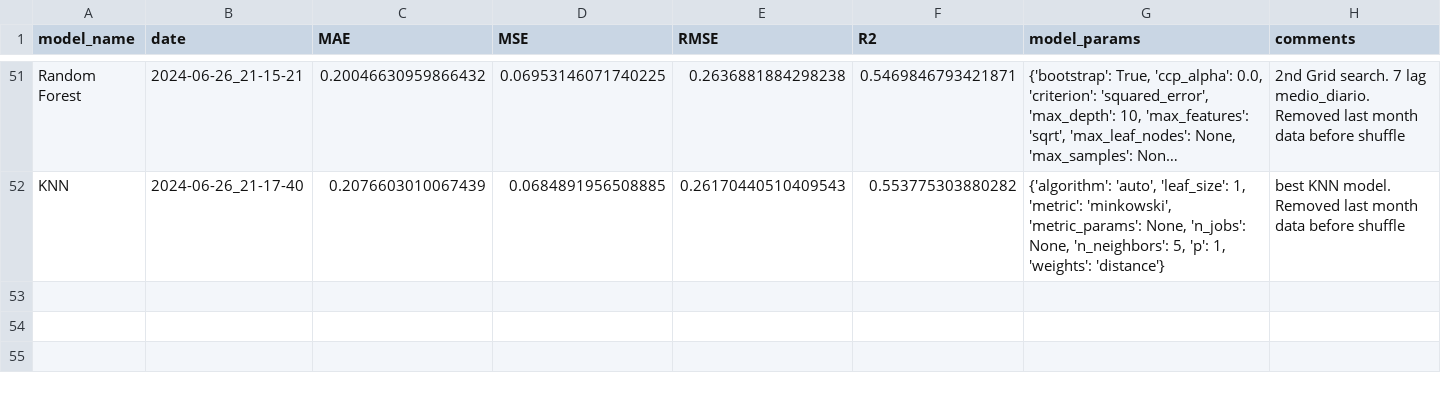
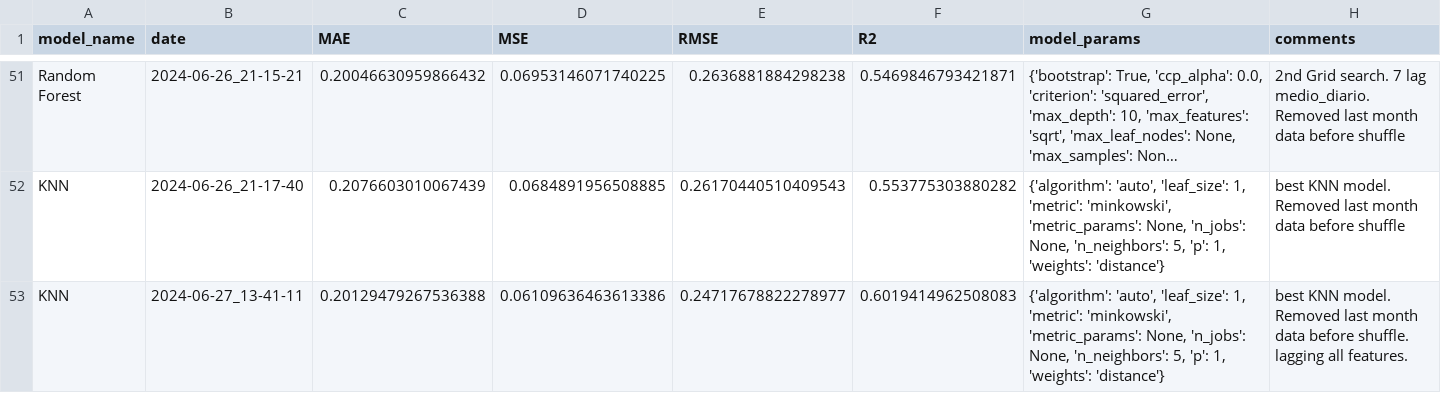
Before and after one commit to V-kr0pt/vivix_energy_consumption, a CSV file: results/history.csv, drawn as a sheet; only a part is shown, gaps mark what is left out; long unchanged cells end in …; the diff names each change by its address in the sheet, - before the commit and + after, or states it on an @@ line.

Commit message:
fix: best KNN_model.py

```diff
--- a/results/history.csv
+++ b/results/history.csv
+row 53: KNN | 2024-06-27_13-41-11 | 0.20129479267536388 | 0.06109636463613386 | 0.24717678822278977 | 0.6019414962508083 | {'algorithm': 'auto', 'leaf_size': 1, 'metric': 'minkowski', 'metric_params': None, 'n_jobs': None, 'n_neighbors': 5, 'p': 1, 'weights': 'distance'} | best KNN model. Removed last month data before shuffle. lagging all features.
```
Also changed, not shown: 6 other files.
